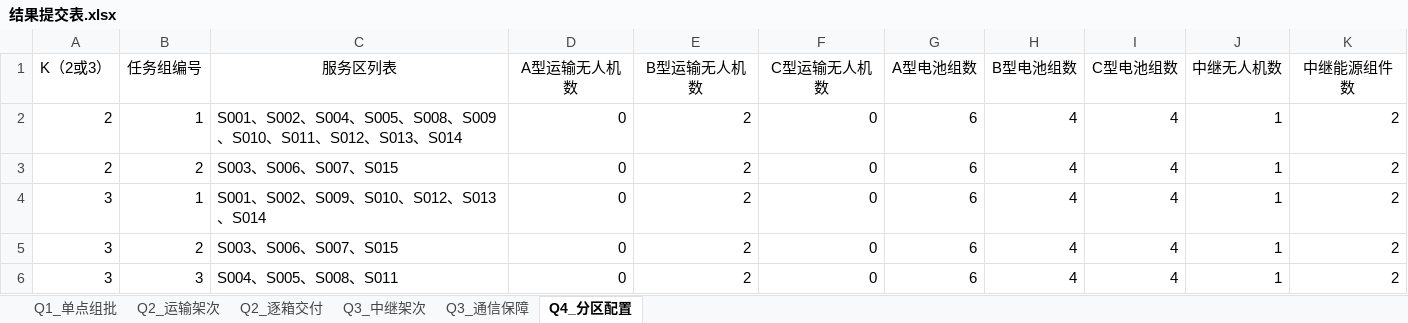
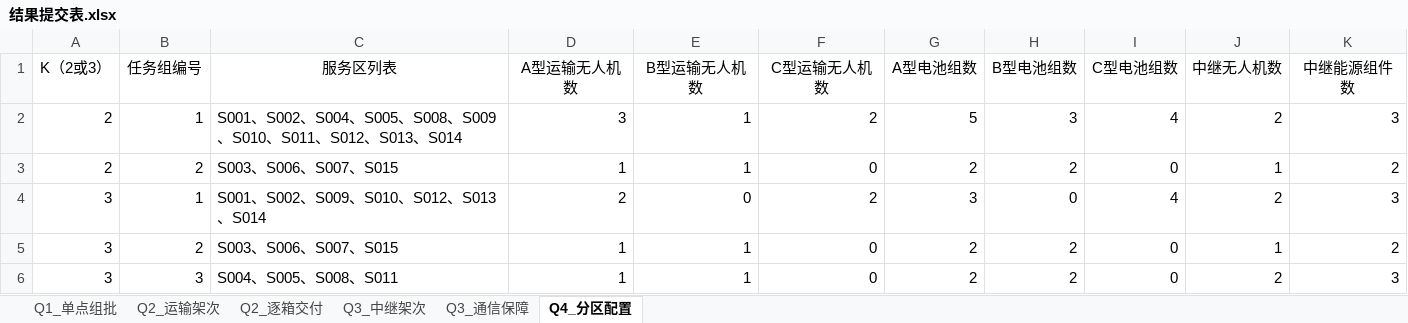
Before and after one commit to zhuobichen/MathModeling-Agent, an Excel workbook: 测试_研赛2026D/_交付/结果提交表.xlsx, sheet Q4_分区配置, drawn as a sheet; values as stored, in another font and other column widths than the file's, no borders; the diff names each change by its address in the sheet, - before the commit and + after, or states it on an @@ line.

```diff
--- a/测试_研赛2026D/_交付/结果提交表.xlsx (sheet Q4_分区配置)
+++ b/测试_研赛2026D/_交付/结果提交表.xlsx (sheet Q4_分区配置)
-D2 (A型运输无人机数): 0
+D2 (A型运输无人机数): 3
-E2:E3 (B型运输无人机数): 2
+E2:E3 (B型运输无人机数): 1
-F2 (C型运输无人机数): 0
+F2 (C型运输无人机数): 2
-G2 (A型电池组数): 6
+G2 (A型电池组数): 5
-H2 (B型电池组数): 4
+H2 (B型电池组数): 3
-J2 (中继无人机数): 1
+J2 (中继无人机数): 2
-K2 (中继能源组件数): 2
+K2 (中继能源组件数): 3
-D3 (A型运输无人机数): 0
+D3 (A型运输无人机数): 1
-G3 (A型电池组数): 6
+G3 (A型电池组数): 2
-H3 (B型电池组数): 4
+H3 (B型电池组数): 2
-I3 (C型电池组数): 4
+I3 (C型电池组数): 0
-D4 (A型运输无人机数): 0
+D4 (A型运输无人机数): 2
-E4 (B型运输无人机数): 2
+E4 (B型运输无人机数): 0
-F4 (C型运输无人机数): 0
+F4 (C型运输无人机数): 2
-G4 (A型电池组数): 6
+G4 (A型电池组数): 3
-H4 (B型电池组数): 4
+H4 (B型电池组数): 0
-J4 (中继无人机数): 1
+J4 (中继无人机数): 2
-K4 (中继能源组件数): 2
+K4 (中继能源组件数): 3
-D5:D6 (A型运输无人机数): 0
+D5:D6 (A型运输无人机数): 1
-E5:E6 (B型运输无人机数): 2
+E5:E6 (B型运输无人机数): 1
-G5:G6 (A型电池组数): 6
+G5:G6 (A型电池组数): 2
-H5:H6 (B型电池组数): 4
+H5:H6 (B型电池组数): 2
-I5:I6 (C型电池组数): 4
+I5:I6 (C型电池组数): 0
-J6 (中继无人机数): 1
+J6 (中继无人机数): 2
-K6 (中继能源组件数): 2
+K6 (中继能源组件数): 3
```
Also changed, not shown: 14 other files.
